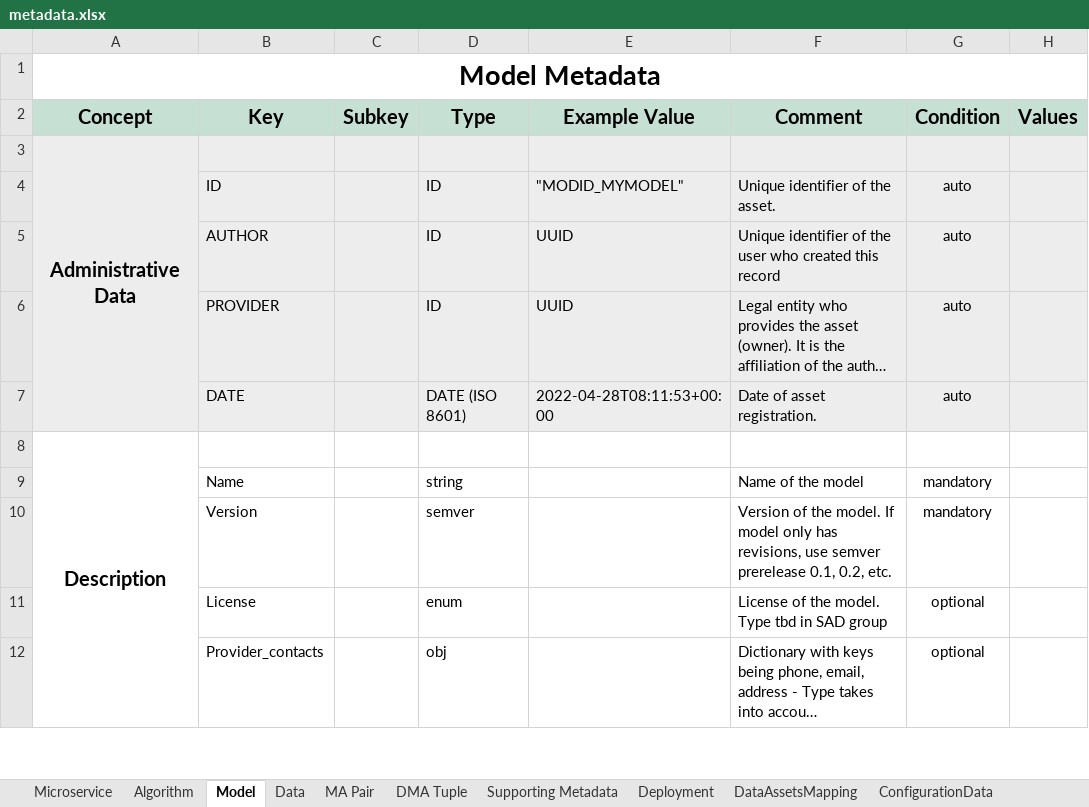
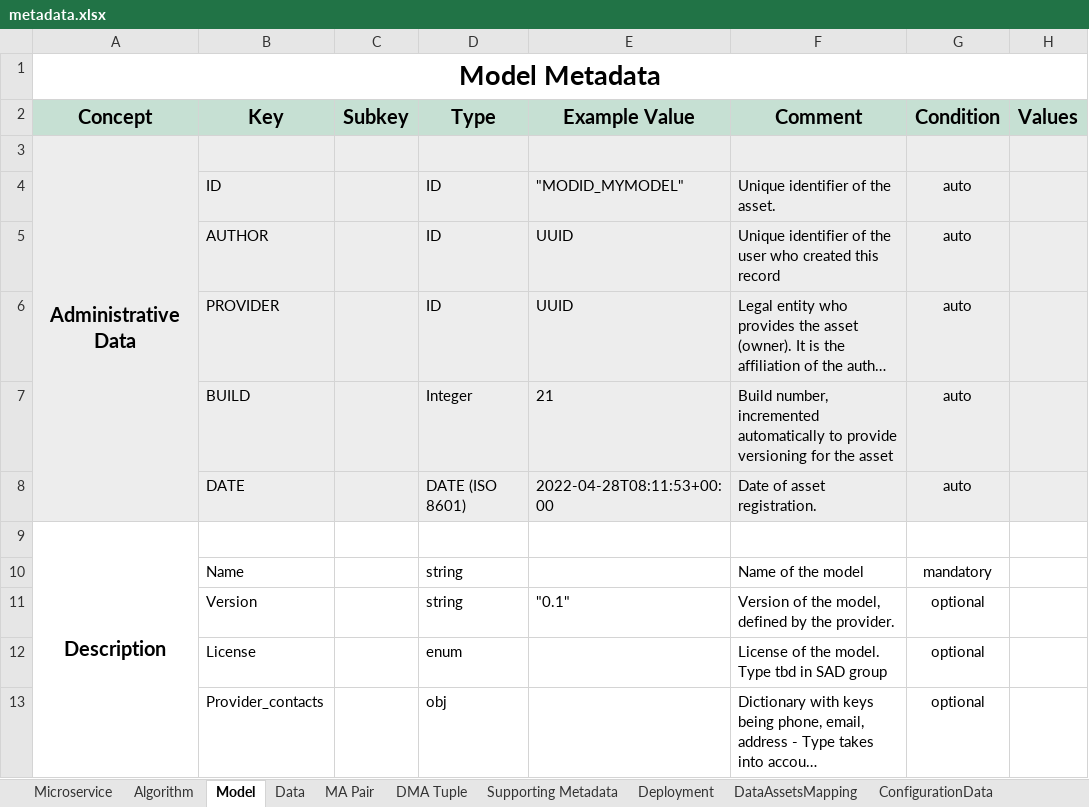
Before and after one commit to DIGITbrain/digitbrain.github.io, an Excel workbook: metadata.xlsx, sheet Model, drawn as a sheet; only a part is shown; long unchanged cells end in …; values as stored, in another font and other column widths than the file's, no borders; charts and pictures not drawn; addresses are those after the commit; the diff names each change by its address in the sheet, - before the commit and + after, or states it on an @@ line.

Commit message:
feat: add build field for auto vers

```diff
--- a/metadata.xlsx (sheet Model)
+++ b/metadata.xlsx (sheet Model)
+row 7:  | BUILD |  | Integer | 21 | Build number, incremented automatically to provide versioning for the asset | auto
-D11 (Type): semver
+D11 (Type): string
-E11 (Example Value): (empty)
+E11 (Example Value): "0.1"
-F11 (Comment): …of the model. If model only has revisions, use semver prerelease 0.1, 0.2, etc.
+F11 (Comment): …of the model, defined by the provider.
-G11 (Condition): mandatory
+G11 (Condition): optional
```
Also changed, not shown: sheet DMA Tuple, sheet MA Pair, sheet Data, sheet Algorithm, sheet Microservice, charts or pictures.
